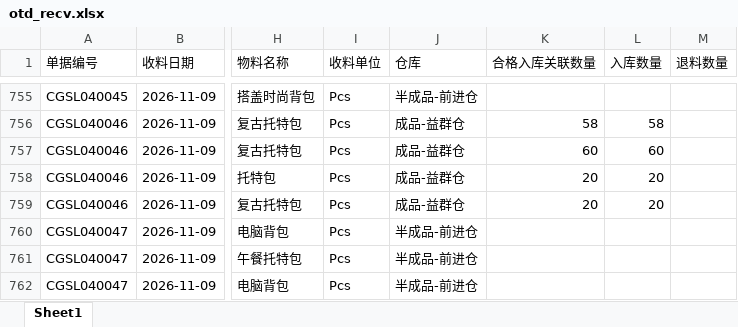
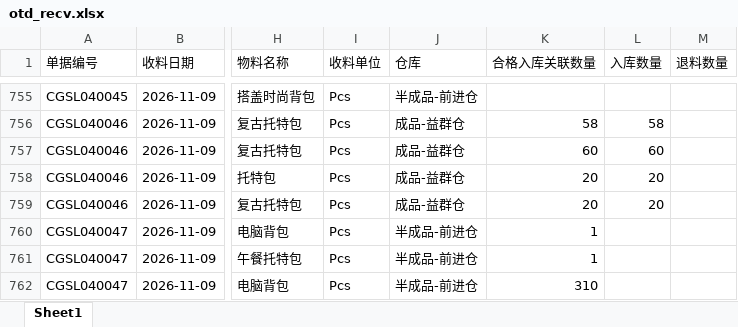
Before and after one commit to yikeqingsongguo/HY.supply-chain-management, an Excel workbook: src/otd_recv.xlsx, sheet Sheet1, drawn as a sheet; only a part is shown, gaps mark what is left out; values as stored, in another font and other column widths than the file's, no borders; the diff covers the shown part only; the diff names each change by its address in the sheet, - before the commit and + after, or states it on an @@ line.

```diff
--- a/src/otd_recv.xlsx (sheet Sheet1)
+++ b/src/otd_recv.xlsx (sheet Sheet1)
-K760:K761 (合格入库关联数量): (empty)
+K760:K761 (合格入库关联数量): 1
-K762 (合格入库关联数量): (empty)
+K762 (合格入库关联数量): 310
```
Also changed, not shown: 2 added rows and 6 edited cells elsewhere in this sheet, src/otd_apply.xlsx, src/采购订单.xlsx, 4 other files.
